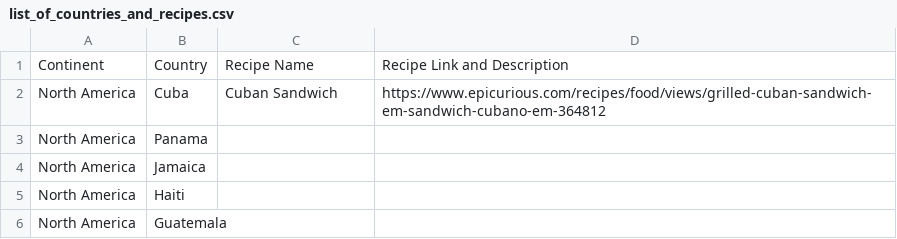
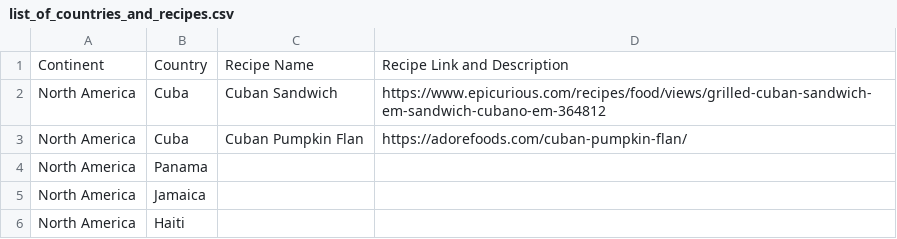
Before and after one commit to phoebeireland/Geo-Foodie-first-attempt, a CSV file: list_of_countries_and_recipes.csv, drawn as a sheet; only a part is shown; the shorter side is filled out with more unchanged rows.

Commit message:
redo the file with list of stuff

```diff
--- a/list_of_countries_and_recipes.csv
+++ b/list_of_countries_and_recipes.csv
@@ -2,2 +2,3 @@ Continent,Country,Recipe Name,Recipe Link and Description
 North America,Cuba,Cuban Sandwich,https://www.epicurious.com/recipes/food/views/grilled-cuban-sandwich-em-sandwich-cubano-em-364812
+North America,Cuba,Cuban Pumpkin Flan,https://adorefoods.com/cuban-pumpkin-flan/
 North America,Panama,,
```
